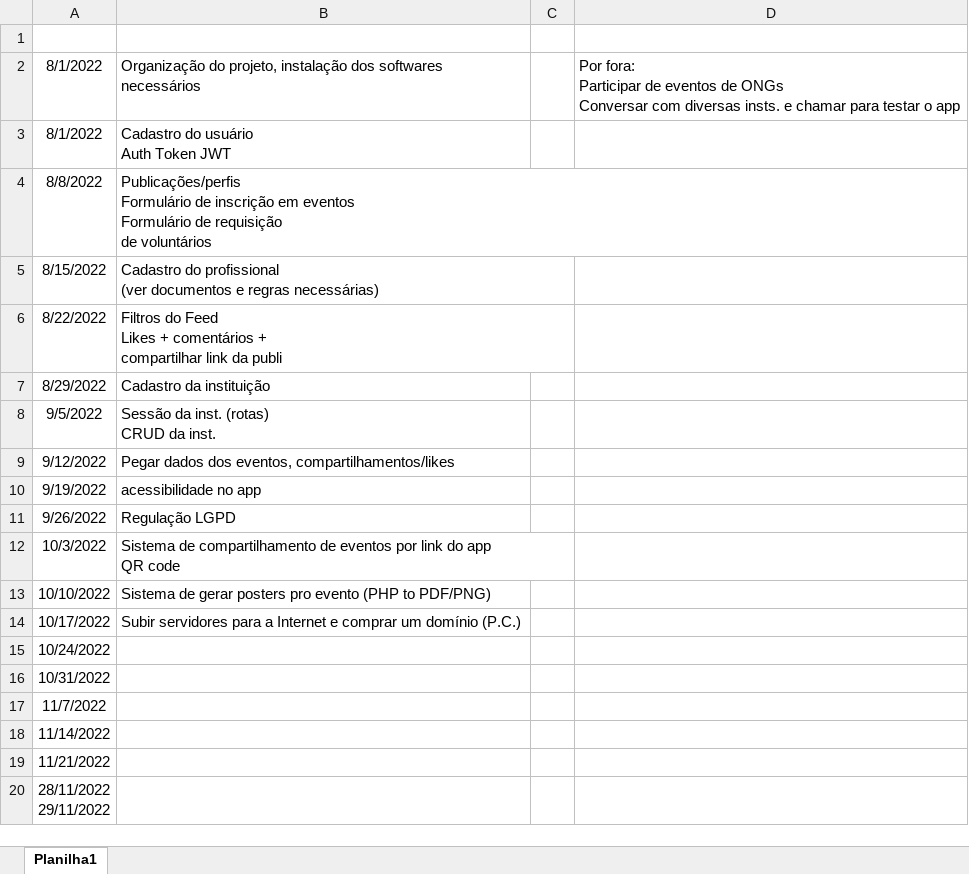
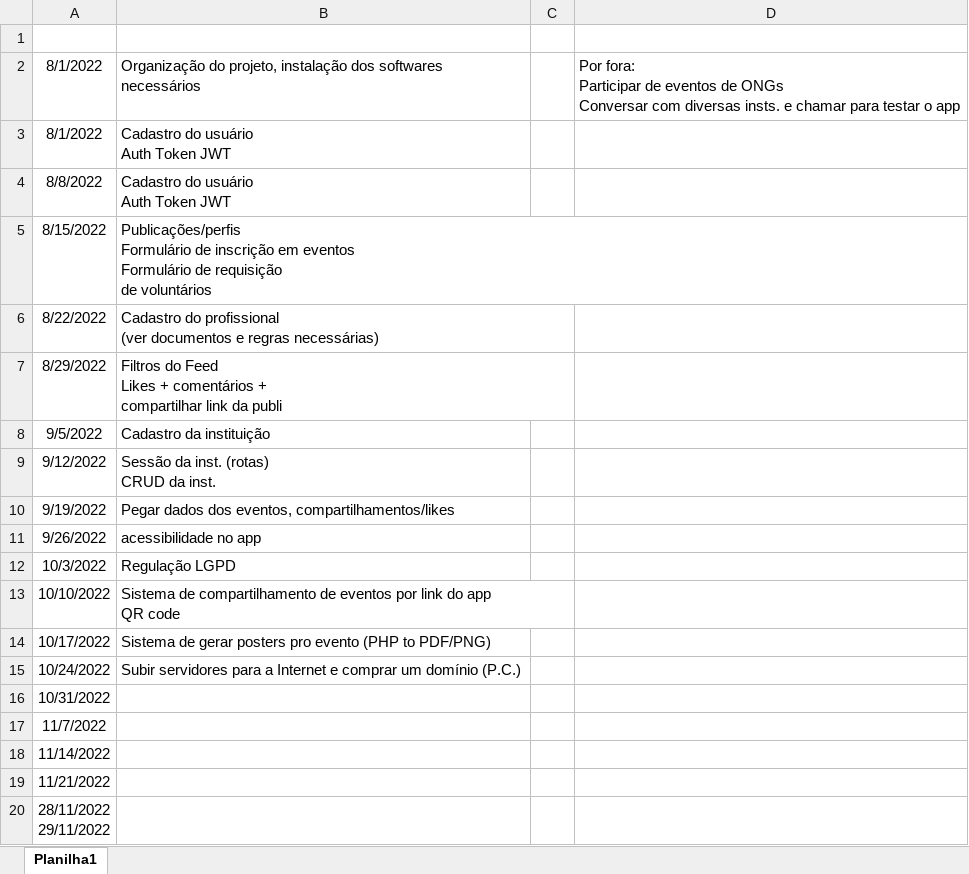
Before and after one commit to ppedraum/tcc, an Excel workbook: Cronograma_TCC.xlsx, sheet Planilha1, drawn as a sheet; values as stored, in another font and other column widths than the file's, no borders; ↵ is a line break in a cell; the diff names each change by its address in the sheet, - before the commit and + after, or states it on an @@ line.

```diff
--- a/Cronograma_TCC.xlsx (sheet Planilha1)
+++ b/Cronograma_TCC.xlsx (sheet Planilha1)
-B4: Publicações/perfis ↵ Formulário de inscrição em eventos ↵ Formulário de requisição ↵ de voluntários
+B4: Cadastro do usuário ↵ Auth Token JWT
-B5: Cadastro do profissional ↵ (ver documentos e regras necessárias)
+B5: Publicações/perfis ↵ Formulário de inscrição em eventos ↵ Formulário de requisição ↵ de voluntários
-B6: Filtros do Feed ↵ Likes + comentários + ↵ compartilhar link da publi
+B6: Cadastro do profissional ↵ (ver documentos e regras necessárias)
-B7: Cadastro da instituição
+B7: Filtros do Feed ↵ Likes + comentários + ↵ compartilhar link da publi
-B8: Sessão da inst. (rotas) ↵ CRUD da inst.
+B8: Cadastro da instituição
-B9: Pegar dados dos eventos, compartilhamentos/likes
+B9: Sessão da inst. (rotas) ↵ CRUD da inst.
-B10: acessibilidade no app
+B10: Pegar dados dos eventos, compartilhamentos/likes
-B11: Regulação LGPD
+B11: acessibilidade no app
-B12: Sistema de compartilhamento de eventos por link do app ↵ QR code
+B12: Regulação LGPD
-B13: Sistema de gerar posters pro evento (PHP to PDF/PNG)
+B13: Sistema de compartilhamento de eventos por link do app ↵ QR code
-B14: Subir servidores para a Internet e comprar um domínio (P.C.)
+B14: Sistema de gerar posters pro evento (PHP to PDF/PNG)
-B15: (empty)
+B15: Subir servidores para a Internet e comprar um domínio (P.C.)
```
Also changed, not shown: 11 other files.
